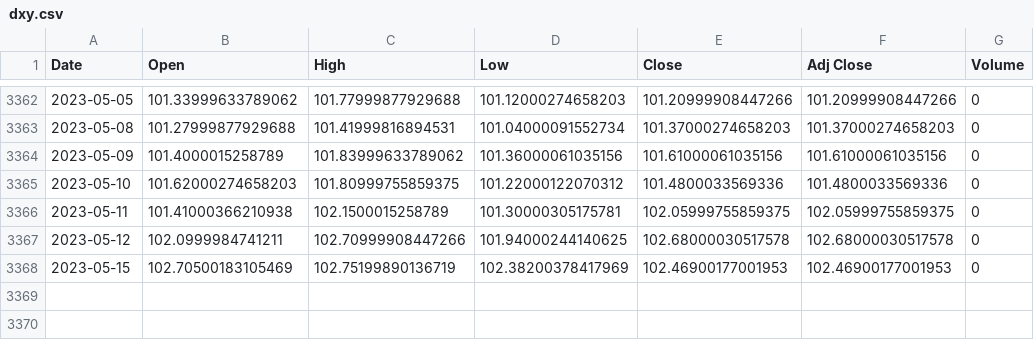
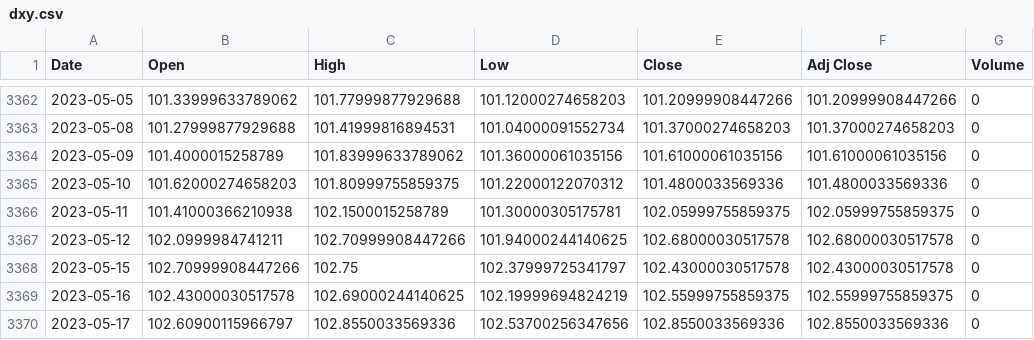
Before and after one commit to AxelCrypto/Final, a CSV file: data/datos/dxy.csv, drawn as a sheet; only a part is shown, gaps mark what is left out.

```diff
--- a/data/datos/dxy.csv
+++ b/data/datos/dxy.csv
@@ -3367,2 +3367,4 @@ Date,Open,High,Low,Close,Adj Close,Volume
 2023-05-12,102.0999984741211,102.70999908447266,101.94000244140625,102.68000030517578,102.68000030517578,0
-2023-05-15,102.70500183105469,102.75199890136719,102.38200378417969,102.46900177001953,102.46900177001953,0
+2023-05-15,102.70999908447266,102.75,102.37999725341797,102.43000030517578,102.43000030517578,0
+2023-05-16,102.43000030517578,102.69000244140625,102.19999694824219,102.55999755859375,102.55999755859375,0
+2023-05-17,102.60900115966797,102.8550033569336,102.53700256347656,102.8550033569336,102.8550033569336,0
```
Also changed, not shown: data/datos/merged_M2s.csv, data/datos/merged_balances.csv, 16 other files.
